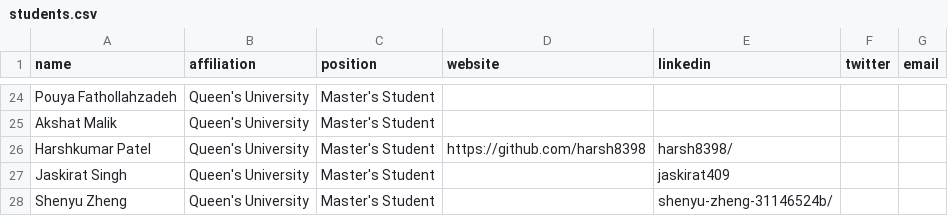
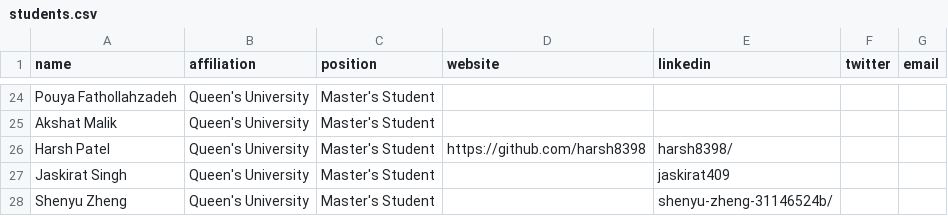
Before and after one commit to create-se4ai/website, a CSV file: team/students.csv, drawn as a sheet; only a part is shown, gaps mark what is left out.

Commit message:
Edit student name
Changed Harshkumar to Harsh

```diff
--- a/team/students.csv
+++ b/team/students.csv
@@ -25,3 +25,3 @@ Pouya Fathollahzadeh,Queen's University,Master's Student,,,,
 Akshat Malik,Queen's University,Master's Student,,,,
-Harshkumar Patel,Queen's University,Master's Student,https://github.com/harsh8398,harsh8398/,,
+Harsh Patel,Queen's University,Master's Student,https://github.com/harsh8398,harsh8398/,,
 Jaskirat Singh,Queen's University,Master's Student,,jaskirat409,,
```
